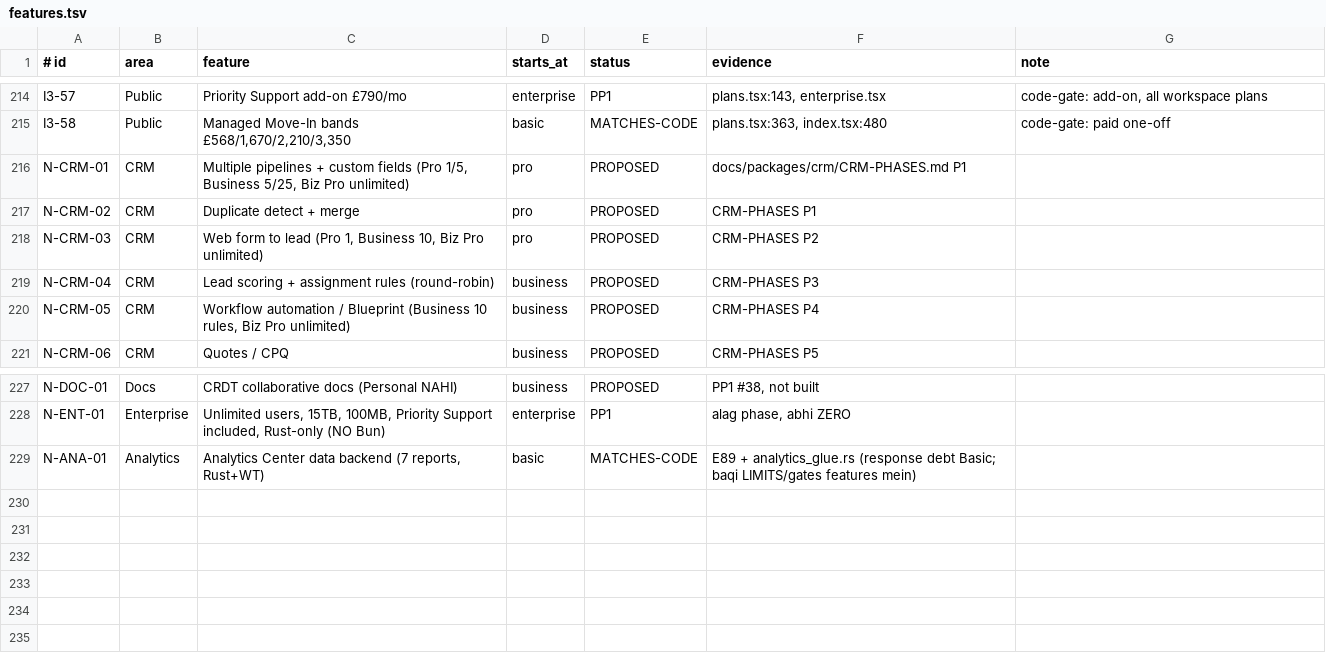
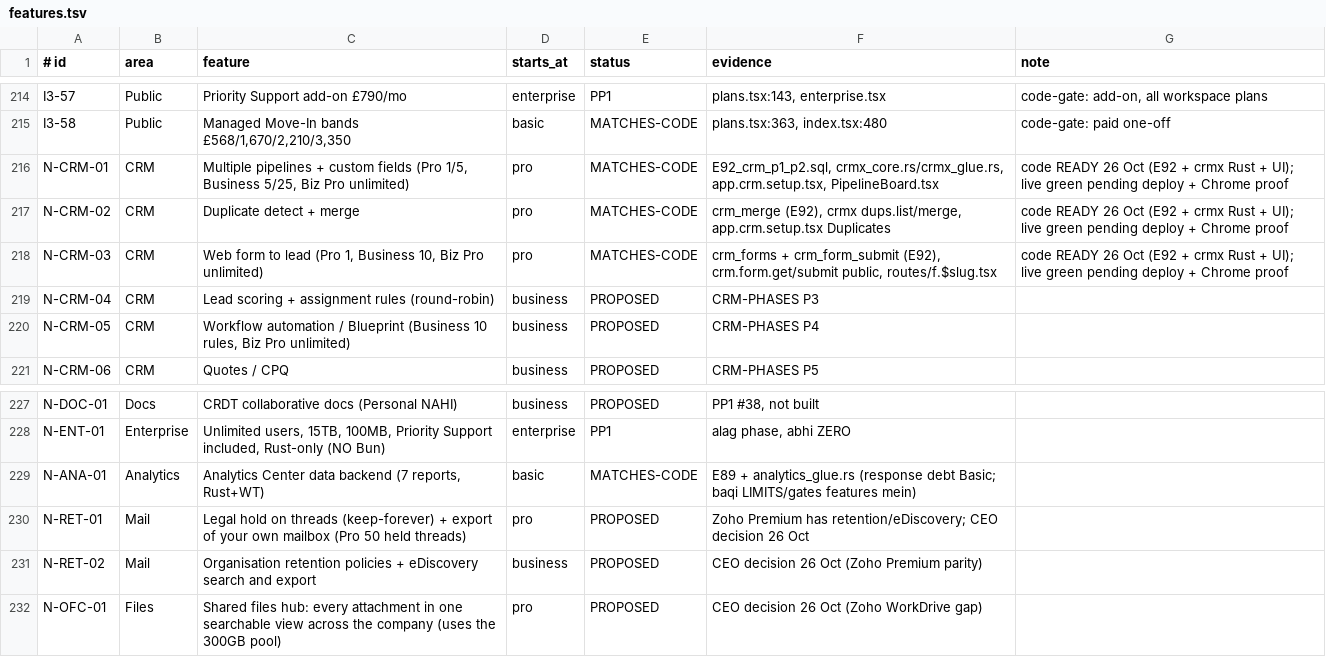
Before and after one commit to naumansherwani/ANEXOMAIL-WORKSPACE, a TSV file: docs/packages/features.tsv, drawn as a sheet; only a part is shown, gaps mark what is left out.

```diff
--- a/docs/packages/features.tsv
+++ b/docs/packages/features.tsv
@@ -215,5 +215,5 @@ I3-57	Public	Priority Support add-on £790/mo	enterprise	PP1	plans.tsx:143, ente
 I3-58	Public	Managed Move-In bands £568/1,670/2,210/3,350	basic	MATCHES-CODE	plans.tsx:363, index.tsx:480	code-gate: paid one-off
-N-CRM-01	CRM	Multiple pipelines + custom fields (Pro 1/5, Business 5/25, Biz Pro unlimited)	pro	PROPOSED	docs/packages/crm/CRM-PHASES.md P1	
-N-CRM-02	CRM	Duplicate detect + merge	pro	PROPOSED	CRM-PHASES P1	
-N-CRM-03	CRM	Web form to lead (Pro 1, Business 10, Biz Pro unlimited)	pro	PROPOSED	CRM-PHASES P2	
+N-CRM-01	CRM	Multiple pipelines + custom fields (Pro 1/5, Business 5/25, Biz Pro unlimited)	pro	MATCHES-CODE	E92_crm_p1_p2.sql, crmx_core.rs/crmx_glue.rs, app.crm.setup.tsx, PipelineBoard.tsx	code READY 26 Oct (E92 + crmx Rust + UI); live green pending deploy + Chrome proof
+N-CRM-02	CRM	Duplicate detect + merge	pro	MATCHES-CODE	crm_merge (E92), crmx dups.list/merge, app.crm.setup.tsx Duplicates	code READY 26 Oct (E92 + crmx Rust + UI); live green pending deploy + Chrome proof
+N-CRM-03	CRM	Web form to lead (Pro 1, Business 10, Biz Pro unlimited)	pro	MATCHES-CODE	crm_forms + crm_form_submit (E92), crm.form.get/submit public, routes/f.$slug.tsx	code READY 26 Oct (E92 + crmx Rust + UI); live green pending deploy + Chrome proof
 N-CRM-04	CRM	Lead scoring + assignment rules (round-robin)	business	PROPOSED	CRM-PHASES P3	
@@ -229 +229,4 @@ N-ENT-01	Enterprise	Unlimited users, 15TB, 100MB, Priority Support included, Rus
 N-ANA-01	Analytics	Analytics Center data backend (7 reports, Rust+WT)	basic	MATCHES-CODE	E89 + analytics_glue.rs (response debt Basic; baqi LIMITS/gates features mein)	
+N-RET-01	Mail	Legal hold on threads (keep-forever) + export of your own mailbox (Pro 50 held threads)	pro	PROPOSED	Zoho Premium has retention/eDiscovery; CEO decision 26 Oct	
+N-RET-02	Mail	Organisation retention policies + eDiscovery search and export	business	PROPOSED	CEO decision 26 Oct (Zoho Premium parity)	
+N-OFC-01	Files	Shared files hub: every attachment in one searchable view across the company (uses the 300GB pool)	pro	PROPOSED	CEO decision 26 Oct (Zoho WorkDrive gap)	
```
Also changed, not shown: 24 other files.
